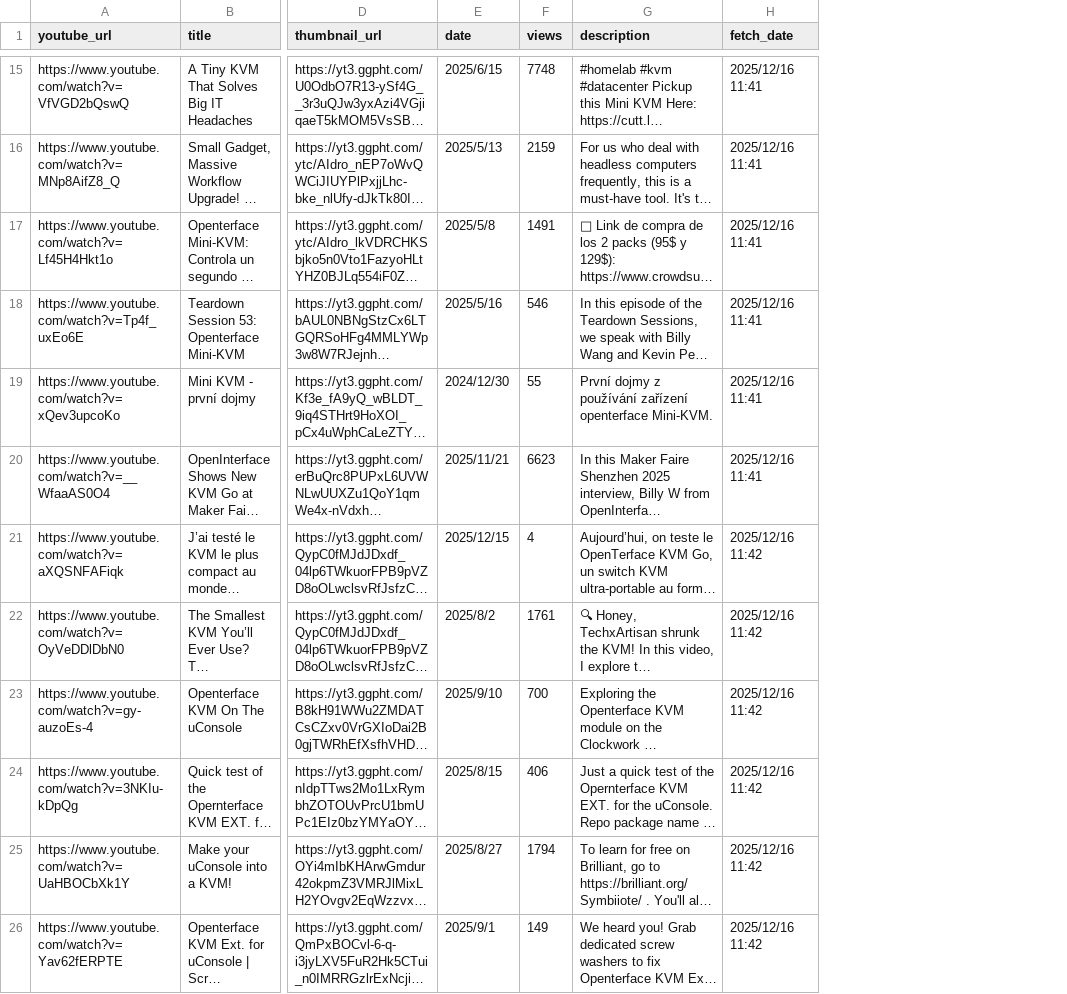
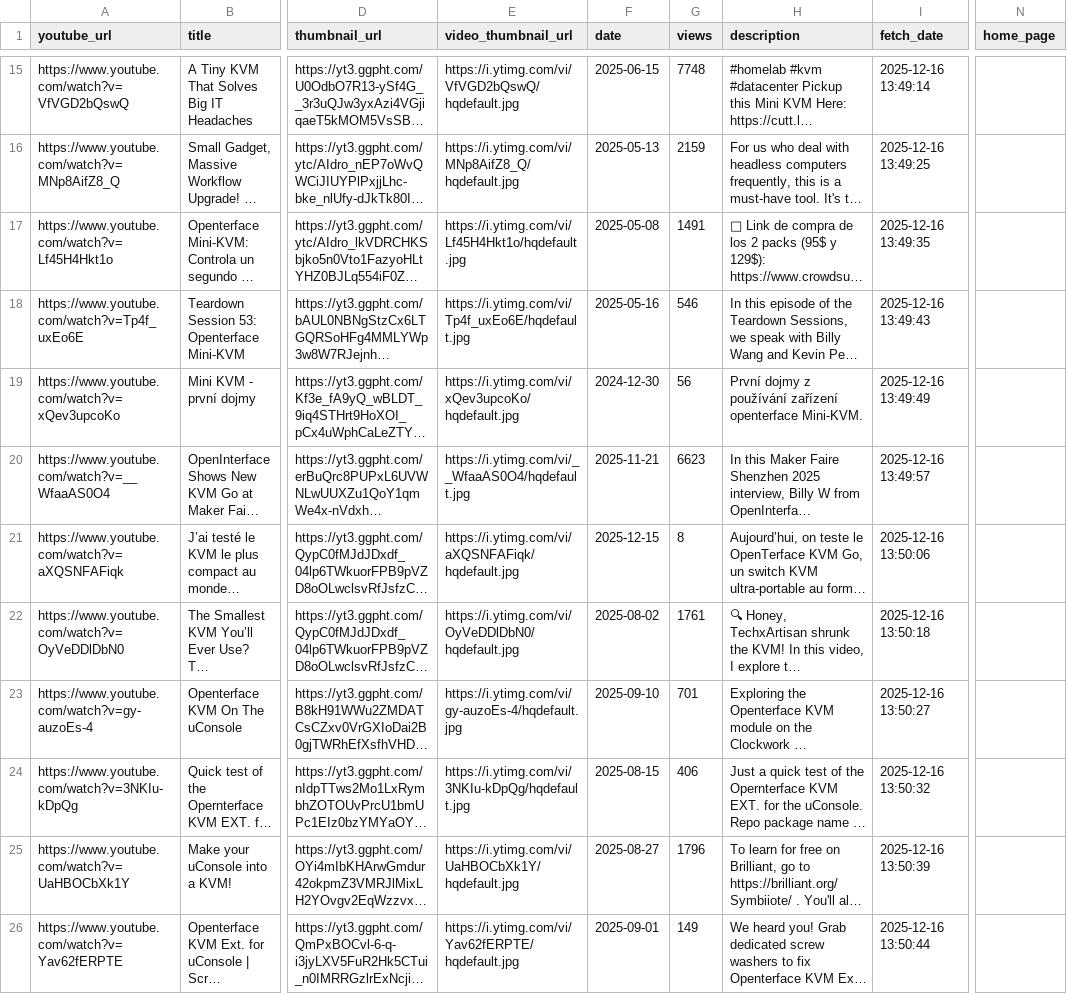
Before and after one commit to TechxArtisanStudio/Openterface, a CSV file: youtube-tools/youtube.csv, drawn as a sheet; only a part is shown, gaps mark what is left out; long unchanged cells end in …; addresses are those after the commit; the diff covers the shown part only; the diff names each change by its address in the sheet, - before the commit and + after, or states it on an @@ line.

Commit message:
generate YouTube video HTML page

```diff
--- a/youtube-tools/youtube.csv
+++ b/youtube-tools/youtube.csv
+column E (video_thumbnail_url), rows 15-26: https://i.ytimg.com/vi/VfVGD2bQswQ/hqdefault.jpg | https://i.ytimg.com/vi/MNp8AifZ8_Q/hqdefault.jpg | https://i.ytimg.com/vi/Lf45H4Hkt1o/hqdefault.jpg | https://i.ytimg.com/vi/Tp4f_uxEo6E/hqdefault.jpg | https://i.ytimg.com/vi/xQev3upcoKo/hqdefault.jpg | https://i.ytimg.com/vi/__WfaaAS0O4/hqdefault.jpg | https://i.ytimg.com/vi/aXQSNFAFiqk/hqdefault.jpg | https://i.ytimg.com/vi/OyVeDDlDbN0/hqdefault.jpg | https://i.ytimg.com/vi/gy-auzoEs-4/hqdefault.jpg | https://i.ytimg.com/vi/3NKIu-kDpQg/hqdefault.jpg | https://i.ytimg.com/vi/UaHBOCbXk1Y/hqdefault.jpg | https://i.ytimg.com/vi/Yav62fERPTE/hqdefault.jpg
+column N (home_page), empty
-F15 (date): 2025/6/15
+F15 (date): 2025-06-15
-I15 (fetch_date): 2025/12/16 11:41
+I15 (fetch_date): 2025-12-16 13:49:14
-F16 (date): 2025/5/13
+F16 (date): 2025-05-13
-I16 (fetch_date): 2025/12/16 11:41
+I16 (fetch_date): 2025-12-16 13:49:25
-F17 (date): 2025/5/8
+F17 (date): 2025-05-08
-I17 (fetch_date): 2025/12/16 11:41
+I17 (fetch_date): 2025-12-16 13:49:35
-F18 (date): 2025/5/16
+F18 (date): 2025-05-16
-I18 (fetch_date): 2025/12/16 11:41
+I18 (fetch_date): 2025-12-16 13:49:43
-F19 (date): 2024/12/30
+F19 (date): 2024-12-30
-G19 (views): 55
+G19 (views): 56
-I19 (fetch_date): 2025/12/16 11:41
+I19 (fetch_date): 2025-12-16 13:49:49
-F20 (date): 2025/11/21
+F20 (date): 2025-11-21
-I20 (fetch_date): 2025/12/16 11:41
+I20 (fetch_date): 2025-12-16 13:49:57
-F21 (date): 2025/12/15
+F21 (date): 2025-12-15
-G21 (views): 4
+G21 (views): 8
-I21 (fetch_date): 2025/12/16 11:42
+I21 (fetch_date): 2025-12-16 13:50:06
-F22 (date): 2025/8/2
+F22 (date): 2025-08-02
-I22 (fetch_date): 2025/12/16 11:42
+I22 (fetch_date): 2025-12-16 13:50:18
-F23 (date): 2025/9/10
+F23 (date): 2025-09-10
-G23 (views): 700
+G23 (views): 701
-I23 (fetch_date): 2025/12/16 11:42
+I23 (fetch_date): 2025-12-16 13:50:27
-F24 (date): 2025/8/15
+F24 (date): 2025-08-15
-I24 (fetch_date): 2025/12/16 11:42
+I24 (fetch_date): 2025-12-16 13:50:32
-F25 (date): 2025/8/27
+F25 (date): 2025-08-27
-G25 (views): 1794
+G25 (views): 1796
-I25 (fetch_date): 2025/12/16 11:42
+I25 (fetch_date): 2025-12-16 13:50:39
-F26 (date): 2025/9/1
+F26 (date): 2025-09-01
-I26 (fetch_date): 2025/12/16 11:42
+I26 (fetch_date): 2025-12-16 13:50:44
```
Also changed, not shown: 29 edited cells elsewhere in this file, 6 other files.
